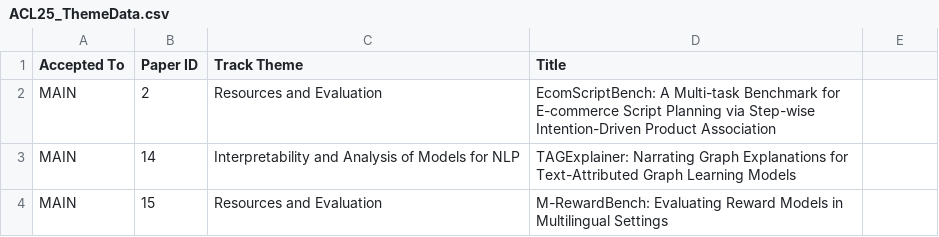
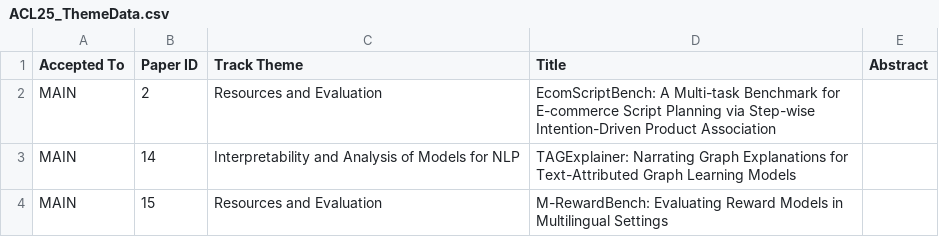
Before and after one commit to Chenbot001/AI_Researcher_Network, a CSV file: data/ACL25_ThemeData.csv, drawn as a sheet; only a part is shown; the diff names each change by its address in the sheet, - before the commit and + after, or states it on an @@ line.

Commit message:
abstract colllection 1st attempt

```diff
--- a/data/ACL25_ThemeData.csv
+++ b/data/ACL25_ThemeData.csv
-E1: (empty)
+E1: Abstract
```
Also changed, not shown: 8 other files.
